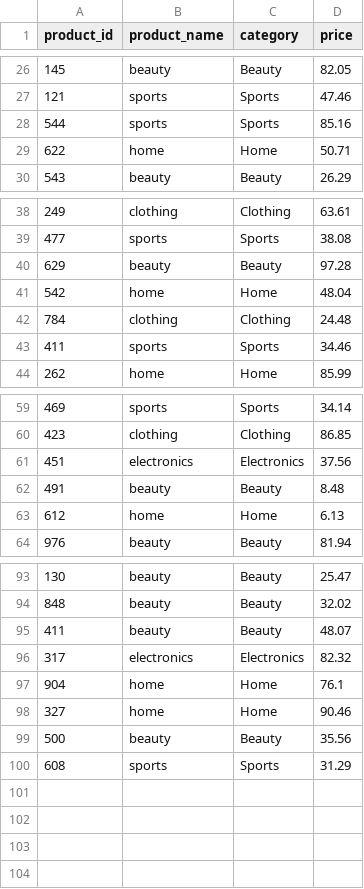
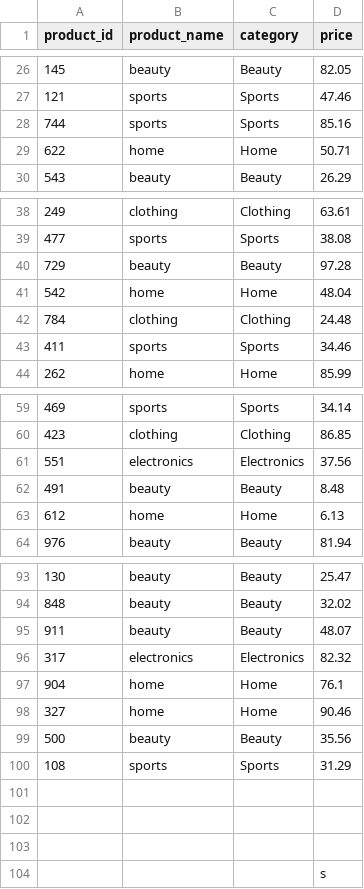
Before and after one commit to rodgersbunde/data-dbt-project, a CSV file: seeds/products.csv, drawn as a sheet; only a part is shown, gaps mark what is left out.

```diff
--- a/seeds/products.csv
+++ b/seeds/products.csv
@@ -27,3 +27,3 @@ product_id,product_name,category,price
 121,sports,Sports,47.46
-544,sports,Sports,85.16
+744,sports,Sports,85.16
 622,home,Home,50.71
@@ -39,3 +39,3 @@ product_id,product_name,category,price
 477,sports,Sports,38.08
-629,beauty,Beauty,97.28
+729,beauty,Beauty,97.28
 542,home,Home,48.04
@@ -60,3 +60,3 @@ product_id,product_name,category,price
 423,clothing,Clothing,86.85
-451,electronics,Electronics,37.56
+551,electronics,Electronics,37.56
 491,beauty,Beauty,8.48
@@ -94,3 +94,3 @@ product_id,product_name,category,price
 848,beauty,Beauty,32.02
-411,beauty,Beauty,48.07
+911,beauty,Beauty,48.07
 317,electronics,Electronics,82.32
@@ -99,2 +99,6 @@ product_id,product_name,category,price
 500,beauty,Beauty,35.56
-608,sports,Sports,31.29
+108,sports,Sports,31.29
+,,,
+,,,
+,,,
+,,,s
```
Also changed, not shown: 1 other file.
